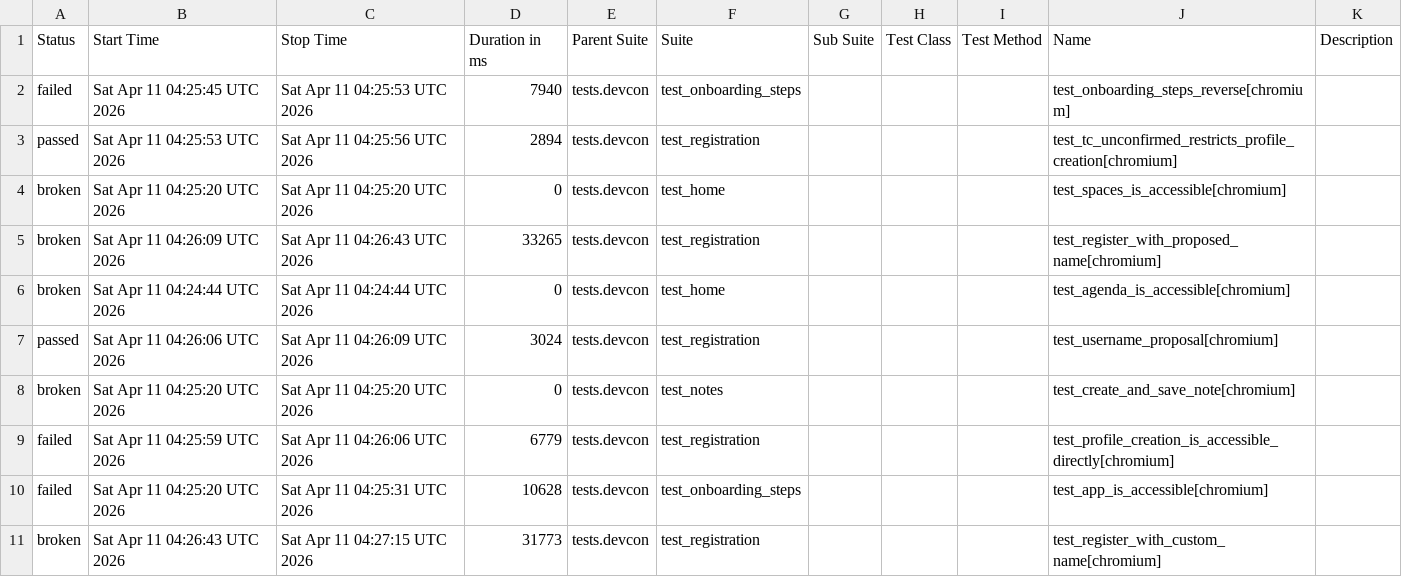
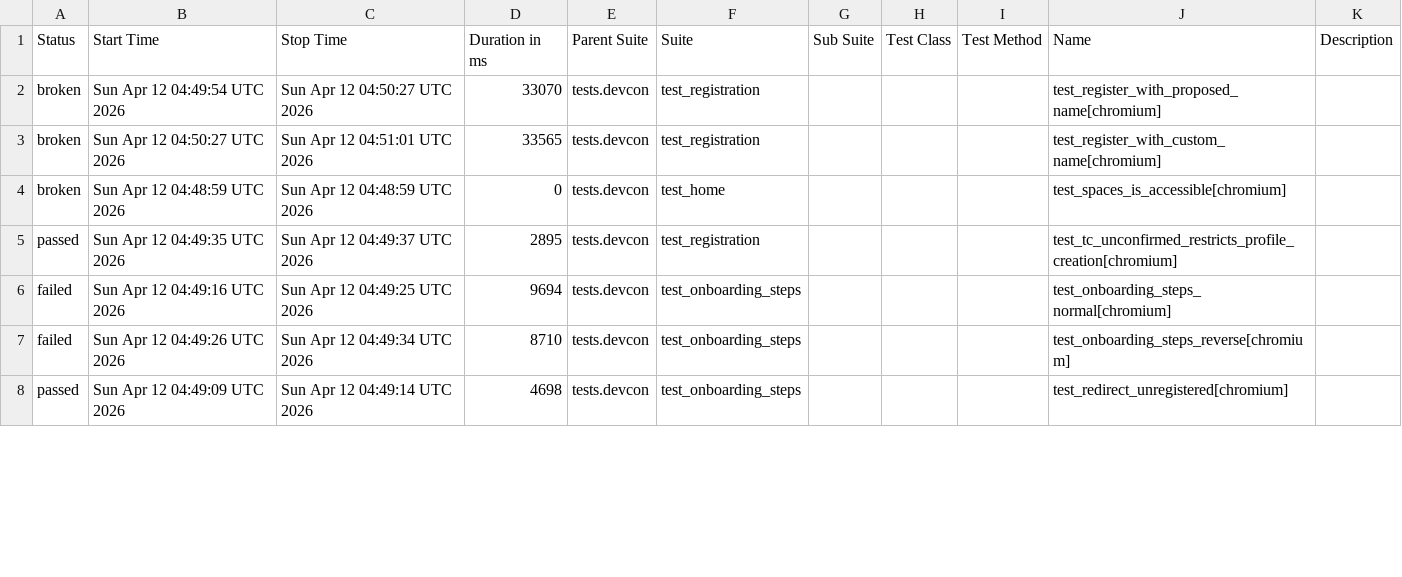
Before and after one commit to andrea-055/devcon_smoke_test, a CSV file: Prod/data/suites.csv, drawn as a sheet; only a part is shown; the diff covers the shown part only.

```diff
--- a/Prod/data/suites.csv
+++ b/Prod/data/suites.csv
@@ -1,11 +1,8 @@
 "Status","Start Time","Stop Time","Duration in ms","Parent Suite","Suite","Sub Suite","Test Class","Test Method","Name","Description"
-"failed","Sat Apr 11 04:25:45 UTC 2026","Sat Apr 11 04:25:53 UTC 2026","7940","tests.devcon","test_onboarding_steps","","","","test_onboarding_steps_reverse[chromium]",""
-"passed","Sat Apr 11 04:25:53 UTC 2026","Sat Apr 11 04:25:56 UTC 2026","2894","tests.devcon","test_registration","","","","test_tc_unconfirmed_restricts_profile_creation[chromium]",""
-"broken","Sat Apr 11 04:25:20 UTC 2026","Sat Apr 11 04:25:20 UTC 2026","0","tests.devcon","test_home","","","","test_spaces_is_accessible[chromium]",""
-"broken","Sat Apr 11 04:26:09 UTC 2026","Sat Apr 11 04:26:43 UTC 2026","33265","tests.devcon","test_registration","","","","test_register_with_proposed_name[chromium]",""
-"broken","Sat Apr 11 04:24:44 UTC 2026","Sat Apr 11 04:24:44 UTC 2026","0","tests.devcon","test_home","","","","test_agenda_is_accessible[chromium]",""
-"passed","Sat Apr 11 04:26:06 UTC 2026","Sat Apr 11 04:26:09 UTC 2026","3024","tests.devcon","test_registration","","","","test_username_proposal[chromium]",""
-"broken","Sat Apr 11 04:25:20 UTC 2026","Sat Apr 11 04:25:20 UTC 2026","0","tests.devcon","test_notes","","","","test_create_and_save_note[chromium]",""
-"failed","Sat Apr 11 04:25:59 UTC 2026","Sat Apr 11 04:26:06 UTC 2026","6779","tests.devcon","test_registration","","","","test_profile_creation_is_accessible_directly[chromium]",""
-"failed","Sat Apr 11 04:25:20 UTC 2026","Sat Apr 11 04:25:31 UTC 2026","10628","tests.devcon","test_onboarding_steps","","","","test_app_is_accessible[chromium]",""
-"broken","Sat Apr 11 04:26:43 UTC 2026","Sat Apr 11 04:27:15 UTC 2026","31773","tests.devcon","test_registration","","","","test_register_with_custom_name[chromium]",""
+"broken","Sun Apr 12 04:49:54 UTC 2026","Sun Apr 12 04:50:27 UTC 2026","33070","tests.devcon","test_registration","","","","test_register_with_proposed_name[chromium]",""
+"broken","Sun Apr 12 04:50:27 UTC 2026","Sun Apr 12 04:51:01 UTC 2026","33565","tests.devcon","test_registration","","","","test_register_with_custom_name[chromium]",""
+"broken","Sun Apr 12 04:48:59 UTC 2026","Sun Apr 12 04:48:59 UTC 2026","0","tests.devcon","test_home","","","","test_spaces_is_accessible[chromium]",""
+"passed","Sun Apr 12 04:49:35 UTC 2026","Sun Apr 12 04:49:37 UTC 2026","2895","tests.devcon","test_registration","","","","test_tc_unconfirmed_restricts_profile_creation[chromium]",""
+"failed","Sun Apr 12 04:49:16 UTC 2026","Sun Apr 12 04:49:25 UTC 2026","9694","tests.devcon","test_onboarding_steps","","","","test_onboarding_steps_normal[chromium]",""
+"failed","Sun Apr 12 04:49:26 UTC 2026","Sun Apr 12 04:49:34 UTC 2026","8710","tests.devcon","test_onboarding_steps","","","","test_onboarding_steps_reverse[chromium]",""
+"passed","Sun Apr 12 04:49:09 UTC 2026","Sun Apr 12 04:49:14 UTC 2026","4698","tests.devcon","test_onboarding_steps","","","","test_redirect_unregistered[chromium]",""
```
Also changed, not shown: 4 added rows, 1 removed row and 10 edited cells elsewhere in this file, 58 other files.
